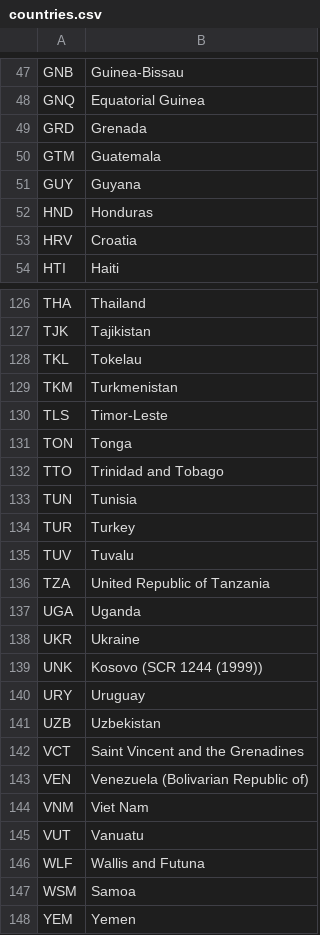
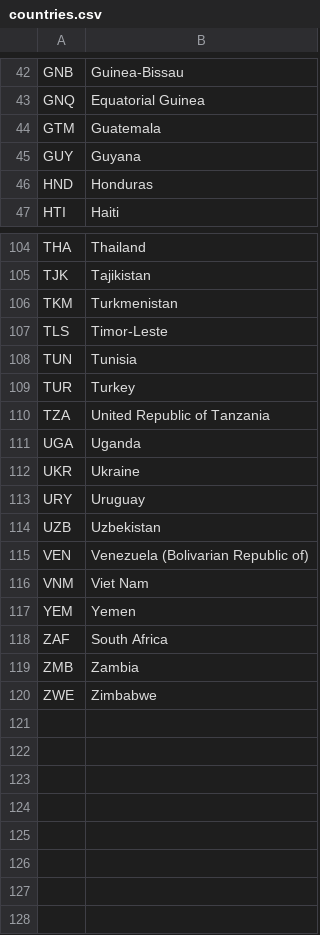
Before and after one commit to ajgara/whoscorecards, a CSV file: recipients/data/countries.csv, drawn as a sheet; only a part is shown, gaps mark what is left out; the shorter side is filled out with more unchanged rows; the diff covers the shown part only.

```diff
--- a/recipients/data/countries.csv
+++ b/recipients/data/countries.csv
@@ -48,3 +43,2 @@ GNB,Guinea-Bissau
 GNQ,Equatorial Guinea
-GRD,Grenada
 GTM,Guatemala
@@ -52,3 +46,2 @@ GUY,Guyana
 HND,Honduras
-HRV,Croatia
 HTI,Haiti
@@ -127,10 +105,6 @@ THA,Thailand
 TJK,Tajikistan
-TKL,Tokelau
 TKM,Turkmenistan
 TLS,Timor-Leste
-TON,Tonga
-TTO,Trinidad and Tobago
 TUN,Tunisia
 TUR,Turkey
-TUV,Tuvalu
 TZA,United Republic of Tanzania
@@ -138,11 +112,6 @@ UGA,Uganda
 UKR,Ukraine
-UNK,Kosovo (SCR 1244 (1999))
 URY,Uruguay
 UZB,Uzbekistan
-VCT,Saint Vincent and the Grenadines
 VEN,Venezuela (Bolivarian Republic of)
 VNM,Viet Nam
-VUT,Vanuatu
-WLF,Wallis and Futuna
-WSM,Samoa
 YEM,Yemen
```
Also changed, not shown: 20 removed rows elsewhere in this file, 3 other files.
